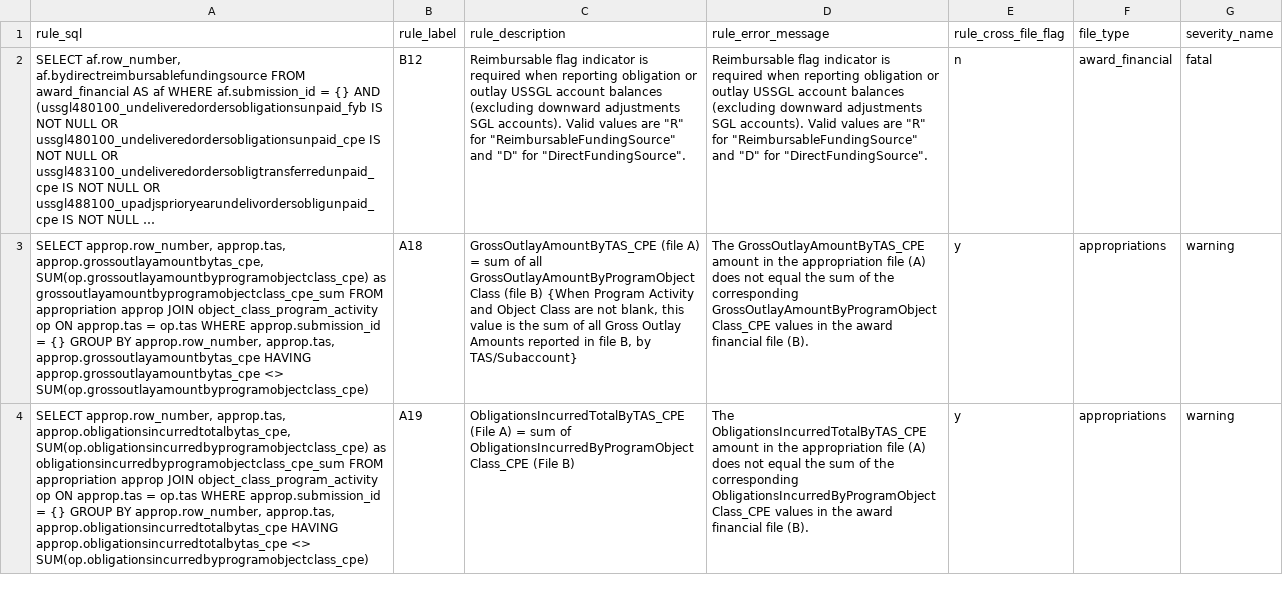
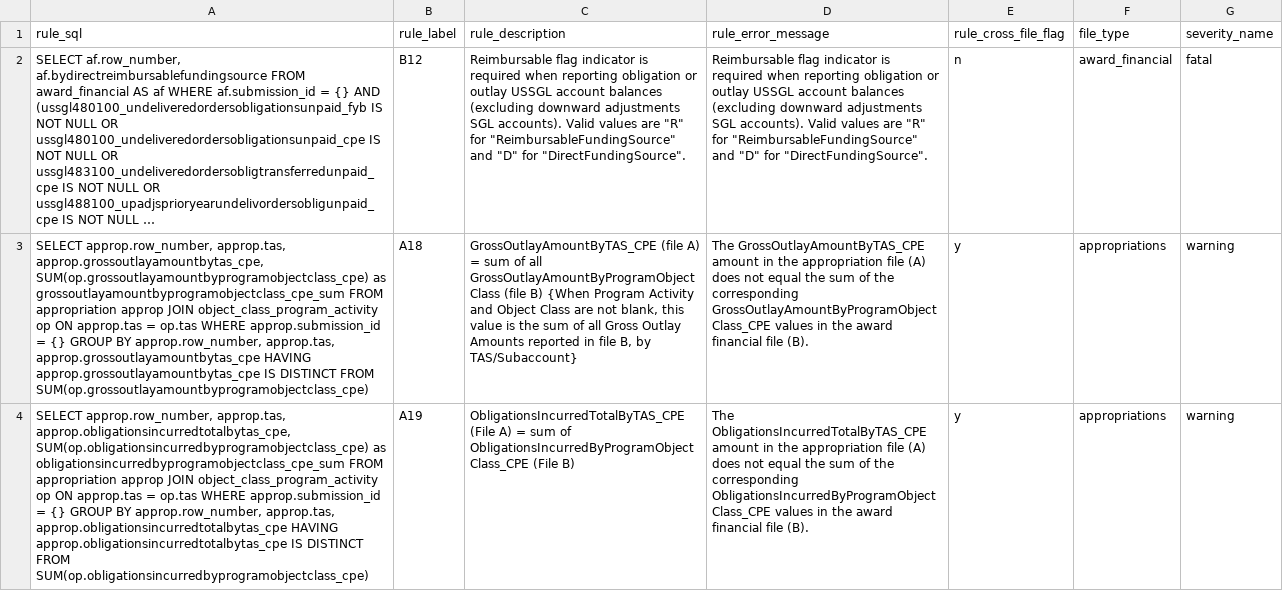
Before and after one commit to fedspendingtransparency/data-act-broker-backend, a CSV file: dataactvalidator/config/sqlRules.csv, drawn as a sheet; long unchanged cells end in …; the diff names each change by its address in the sheet, - before the commit and + after, or states it on an @@ line.

Commit message:
fix null handling in rules A18 and A19

```diff
--- a/dataactvalidator/config/sqlRules.csv
+++ b/dataactvalidator/config/sqlRules.csv
-A3 (rule_sql): …HAVING approp.grossoutlayamountbytas_cpe <> SUM(op.grossoutlayamountbyprogramobjectclass_cpe)
+A3 (rule_sql): …HAVING approp.grossoutlayamountbytas_cpe IS DISTINCT FROM SUM(op.grossoutlayamountbyprogramobjectclass_cpe)
-A4 (rule_sql): …HAVING approp.obligationsincurredtotalbytas_cpe <> SUM(op.obligationsincurredbyprogramobjectclass_cpe)
+A4 (rule_sql): …HAVING approp.obligationsincurredtotalbytas_cpe IS DISTINCT FROM SUM(op.obligationsincurredbyprogramobjectclass_cpe)
```
